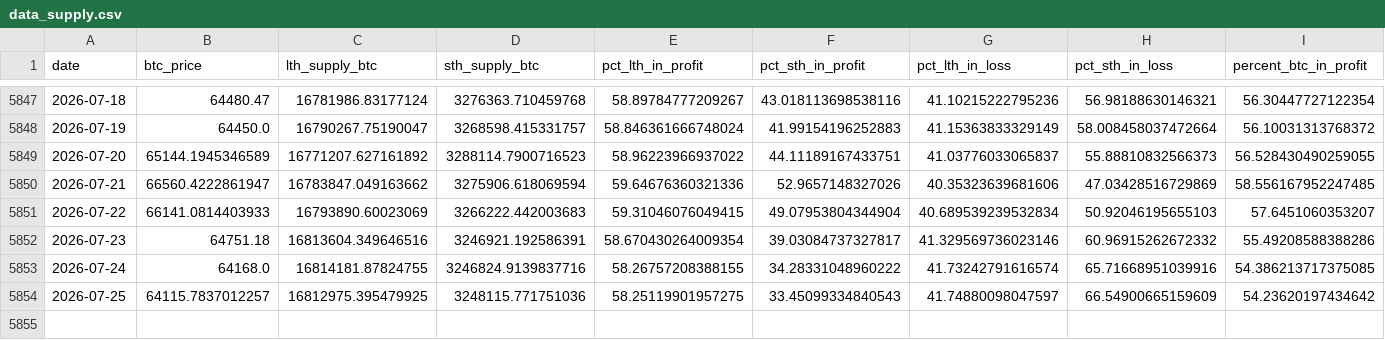
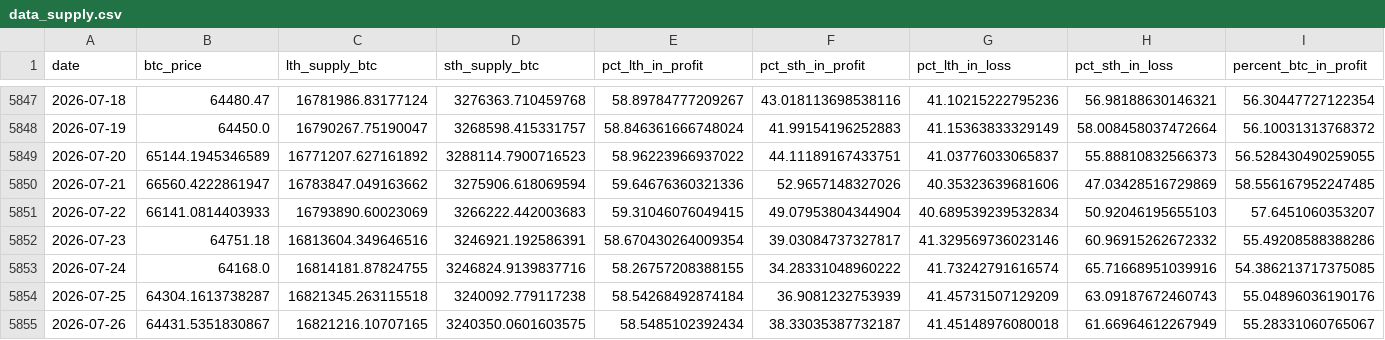
Before and after one commit to yudiyanto88/Onchain-Dashboard, a CSV file: data_supply.csv, drawn as a sheet; only a part is shown, gaps mark what is left out; rows hold the shown columns only; the diff covers the shown part only; the diff names each change by its address in the sheet, - before the commit and + after, or states it on an @@ line.

```diff
--- a/data_supply.csv
+++ b/data_supply.csv
-B5854 (btc_price): 64115.7837012257
+B5854 (btc_price): 64304.1613738287
-C5854 (lth_supply_btc): 16812975.395479925
+C5854 (lth_supply_btc): 16821345.263115518
-D5854 (sth_supply_btc): 3248115.771751036
+D5854 (sth_supply_btc): 3240092.779117238
-E5854 (pct_lth_in_profit): 58.25119901957275
+E5854 (pct_lth_in_profit): 58.54268492874184
-F5854 (pct_sth_in_profit): 33.45099334840543
+F5854 (pct_sth_in_profit): 36.9081232753939
-G5854 (pct_lth_in_loss): 41.74880098047597
+G5854 (pct_lth_in_loss): 41.45731507129209
-H5854 (pct_sth_in_loss): 66.54900665159609
+H5854 (pct_sth_in_loss): 63.09187672460743
-I5854 (percent_btc_in_profit): 54.23620197434642
+I5854 (percent_btc_in_profit): 55.04896036190176
+row 5855: 2026-07-26 | 64431.5351830867 | 16821216.10707165 | 3240350.0601603575 | 58.5485102392434 | 38.33035387732187 | 41.45148976080018 | 61.66964612267949 | 55.28331060765067
```
Also changed, not shown: 1 edited cell elsewhere in this file, data_cdd.csv, data_momentum.csv, 13 other files.
